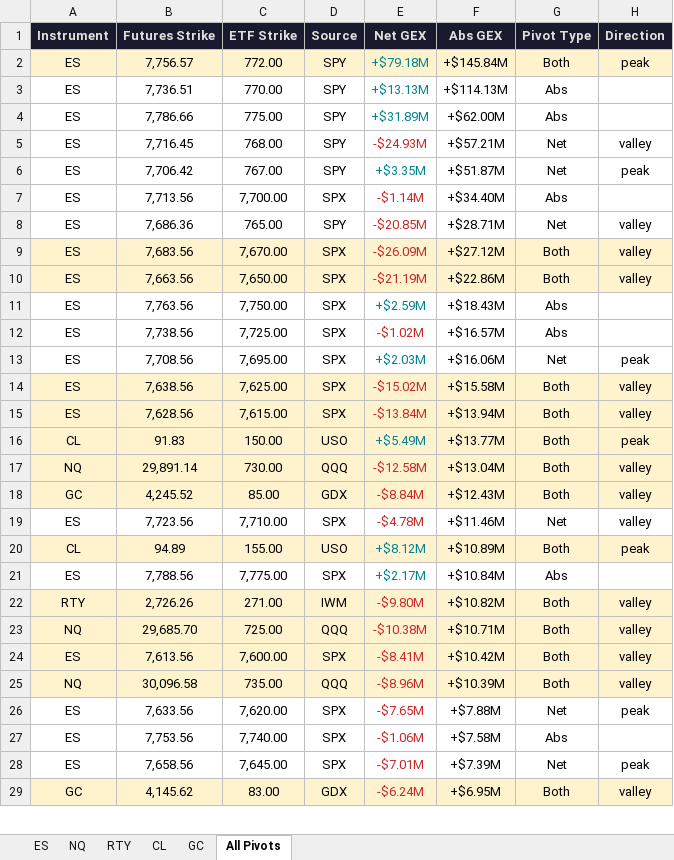
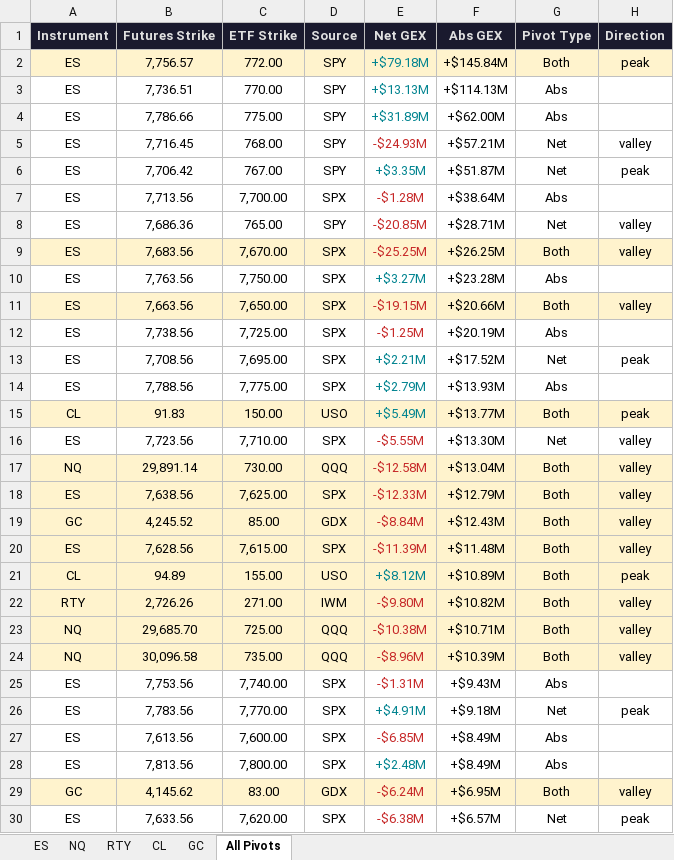
Before and after one commit to samidor/futures-levels, an Excel workbook: gex_pivot_levels_2026-10-15.xlsx, sheet All Pivots, drawn as a sheet; only a part is shown; values as stored, in another font and other column widths than the file's, no borders; removed rows and columns are numbered as before the commit, all else as after; the diff covers the shown part only; the diff names each change by its address in the sheet, - before the commit and + after, or states it on an @@ line.

```diff
--- a/gex_pivot_levels_2026-10-15.xlsx (sheet All Pivots)
+++ b/gex_pivot_levels_2026-10-15.xlsx (sheet All Pivots)
-E7 (Net GEX): -$1.14M
+E7 (Net GEX): -$1.28M
-F7 (Abs GEX): +$34.40M
+F7 (Abs GEX): +$38.64M
-E9 (Net GEX): -$26.09M
+E9 (Net GEX): -$25.25M
-F9 (Abs GEX): +$27.12M
+F9 (Abs GEX): +$26.25M
+row 10: ES | 7,763.56 | 7,750.00 | SPX | +$3.27M | +$23.28M | Abs
-E11 (Net GEX): -$21.19M
+E11 (Net GEX): -$19.15M
-F11 (Abs GEX): +$22.86M
+F11 (Abs GEX): +$20.66M
-row 11: ES | 7,763.56 | 7,750.00 | SPX | +$2.59M | +$18.43M | Abs
-E12 (Net GEX): -$1.02M
+E12 (Net GEX): -$1.25M
-F12 (Abs GEX): +$16.57M
+F12 (Abs GEX): +$20.19M
-E13 (Net GEX): +$2.03M
+E13 (Net GEX): +$2.21M
-F13 (Abs GEX): +$16.06M
+F13 (Abs GEX): +$17.52M
-row 14: ES | 7,638.56 | 7,625.00 | SPX | -$15.02M | +$15.58M | Both | valley
-row 15: ES | 7,628.56 | 7,615.00 | SPX | -$13.84M | +$13.94M | Both | valley
+row 14: ES | 7,788.56 | 7,775.00 | SPX | +$2.79M | +$13.93M | Abs
+row 16: ES | 7,723.56 | 7,710.00 | SPX | -$5.55M | +$13.30M | Net | valley
+row 18: ES | 7,638.56 | 7,625.00 | SPX | -$12.33M | +$12.79M | Both | valley
-row 19: ES | 7,723.56 | 7,710.00 | SPX | -$4.78M | +$11.46M | Net | valley
+row 20: ES | 7,628.56 | 7,615.00 | SPX | -$11.39M | +$11.48M | Both | valley
-row 21: ES | 7,788.56 | 7,775.00 | SPX | +$2.17M | +$10.84M | Abs
-row 24: ES | 7,613.56 | 7,600.00 | SPX | -$8.41M | +$10.42M | Both | valley
-row 26: ES | 7,633.56 | 7,620.00 | SPX | -$7.65M | +$7.88M | Net | peak
-E25 (Net GEX): -$1.06M
+E25 (Net GEX): -$1.31M
-F25 (Abs GEX): +$7.58M
+F25 (Abs GEX): +$9.43M
-B26 (Futures Strike): 7,658.56
+B26 (Futures Strike): 7,783.56
-C26 (ETF Strike): 7,645.00
+C26 (ETF Strike): 7,770.00
-E26 (Net GEX): -$7.01M
+E26 (Net GEX): +$4.91M
-E26 text colour: #C62828
+E26 text colour: #00838F
-F26 (Abs GEX): +$7.39M
+F26 (Abs GEX): +$9.18M
+row 27: ES | 7,613.56 | 7,600.00 | SPX | -$6.85M | +$8.49M | Abs
+row 28: ES | 7,813.56 | 7,800.00 | SPX | +$2.48M | +$8.49M | Abs
+row 30: ES | 7,633.56 | 7,620.00 | SPX | -$6.38M | +$6.57M | Net | peak
```
Also changed, not shown: 1 added row, 2 removed rows and 2 edited cells elsewhere in this sheet, sheet ES, 23 other files.
